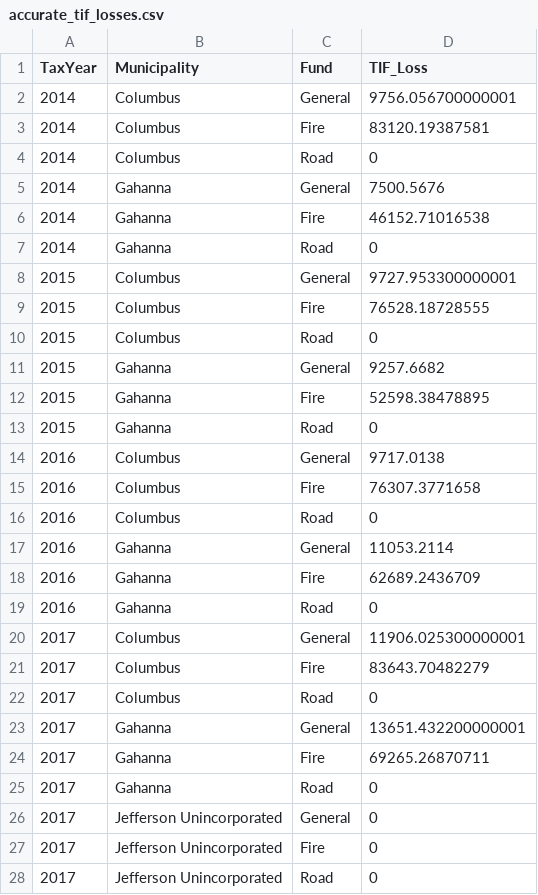
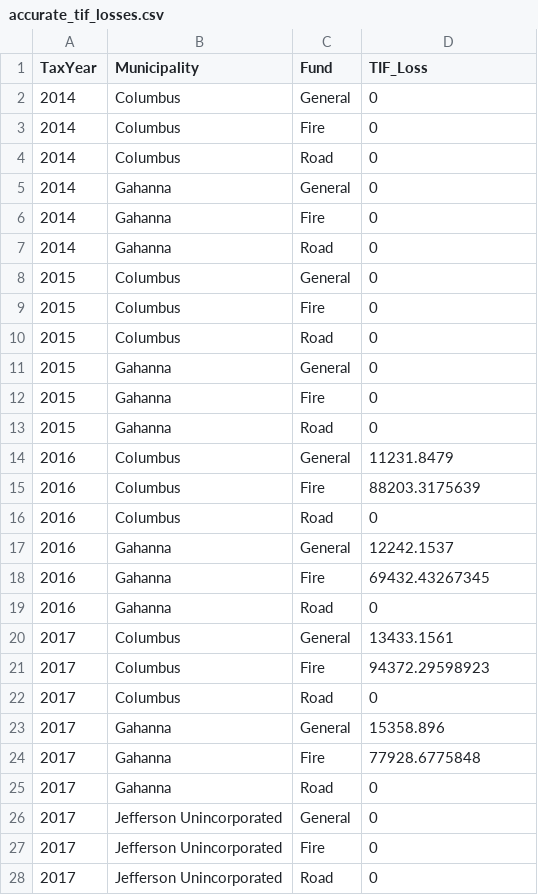
Before and after one commit to josephwhite-jfw/jefferson-township-tax-research, a CSV file: outputs/accurate_tif_losses.csv, drawn as a sheet; only a part is shown; the diff covers the shown part only.

```diff
--- a/outputs/accurate_tif_losses.csv
+++ b/outputs/accurate_tif_losses.csv
@@ -1,25 +1,25 @@
 TaxYear,Municipality,Fund,TIF_Loss
-2014,Columbus,General,9756.056700000001
-2014,Columbus,Fire,83120.19387581
+2014,Columbus,General,0
+2014,Columbus,Fire,0
 2014,Columbus,Road,0
-2014,Gahanna,General,7500.5676
-2014,Gahanna,Fire,46152.71016538
+2014,Gahanna,General,0
+2014,Gahanna,Fire,0
 2014,Gahanna,Road,0
-2015,Columbus,General,9727.953300000001
-2015,Columbus,Fire,76528.18728555
+2015,Columbus,General,0
+2015,Columbus,Fire,0
 2015,Columbus,Road,0
-2015,Gahanna,General,9257.6682
-2015,Gahanna,Fire,52598.38478895
+2015,Gahanna,General,0
+2015,Gahanna,Fire,0
 2015,Gahanna,Road,0
-2016,Columbus,General,9717.0138
-2016,Columbus,Fire,76307.3771658
+2016,Columbus,General,11231.8479
+2016,Columbus,Fire,88203.3175639
 2016,Columbus,Road,0
-2016,Gahanna,General,11053.2114
-2016,Gahanna,Fire,62689.2436709
+2016,Gahanna,General,12242.1537
+2016,Gahanna,Fire,69432.43267345
 2016,Gahanna,Road,0
-2017,Columbus,General,11906.025300000001
-2017,Columbus,Fire,83643.70482279
+2017,Columbus,General,13433.1561
+2017,Columbus,Fire,94372.29598923
 2017,Columbus,Road,0
-2017,Gahanna,General,13651.432200000001
-2017,Gahanna,Fire,69265.26870711
+2017,Gahanna,General,15358.896
+2017,Gahanna,Fire,77928.6775848
 2017,Gahanna,Road,0
```
Also changed, not shown: 61 edited cells elsewhere in this file, data/Jefferson_Abatement_Details_All_Years.csv, outputs/accurate_abatement_losses.csv, 12 other files.
